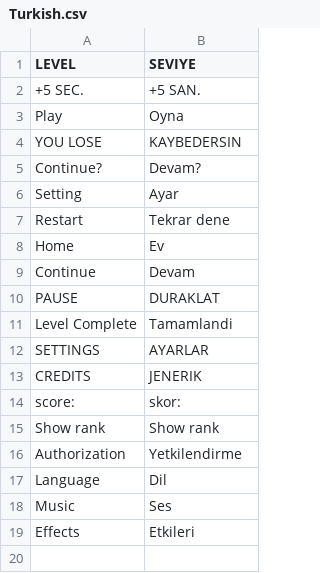
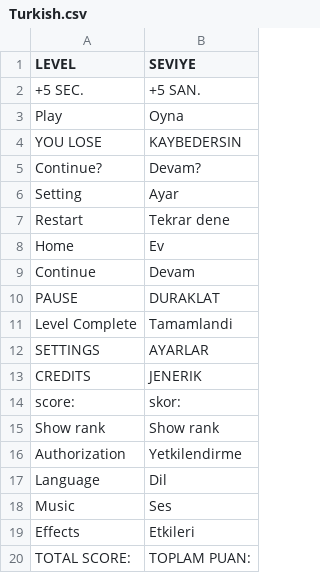
Before and after one commit to TABASCO1990/Twin, a CSV file: Twin/Assets/Localization/Turkish.csv, drawn as a sheet; the diff names each change by its address in the sheet, - before the commit and + after, or states it on an @@ line.

```diff
--- a/Twin/Assets/Localization/Turkish.csv
+++ b/Twin/Assets/Localization/Turkish.csv
+row 20: TOTAL SCORE: | TOPLAM PUAN:
```
Also changed, not shown: Twin/Assets/Localization/Russian.csv, 19 other files.
